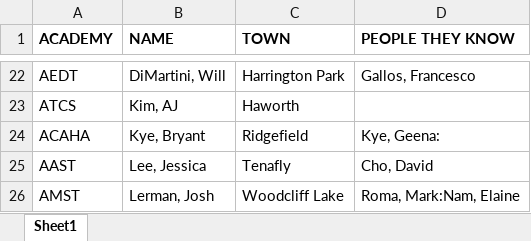
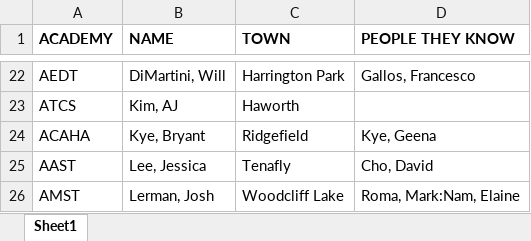
Before and after one commit to Mars7543/SparkSS, an Excel workbook: public/assets/sparkLeaders.xlsx, sheet Sheet1, drawn as a sheet; only a part is shown, gaps mark what is left out; values as stored, in another font and other column widths than the file's, no borders; the diff names each change by its address in the sheet, - before the commit and + after, or states it on an @@ line.

```diff
--- a/public/assets/sparkLeaders.xlsx (sheet Sheet1)
+++ b/public/assets/sparkLeaders.xlsx (sheet Sheet1)
-D24 (PEOPLE THEY KNOW): Kye, Geena:
+D24 (PEOPLE THEY KNOW): Kye, Geena
```
Also changed, not shown: 1 other file.
